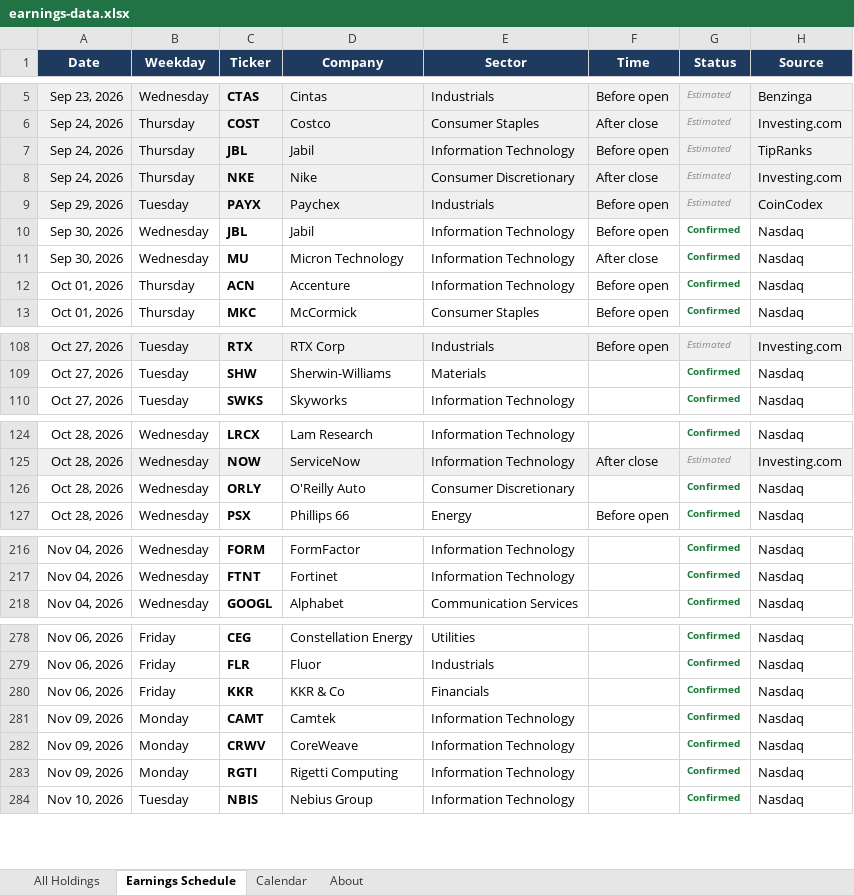
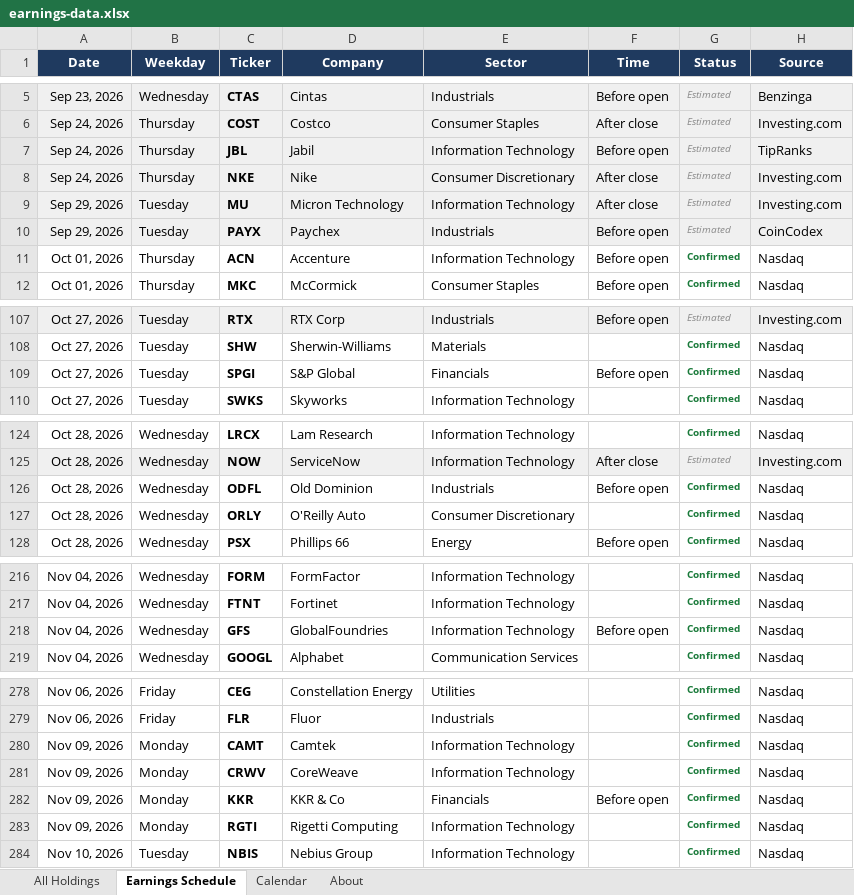
Before and after one commit to alexpkatz/earnings-calendar, an Excel workbook: earnings-data.xlsx, sheet Earnings Schedule, drawn as a sheet; only a part is shown, gaps mark what is left out; values as stored, in another font and other column widths than the file's, no borders; removed rows and columns are numbered as before the commit, all else as after; the diff covers the shown part only; the diff names each change by its address in the sheet, - before the commit and + after, or states it on an @@ line.

```diff
--- a/earnings-data.xlsx (sheet Earnings Schedule)
+++ b/earnings-data.xlsx (sheet Earnings Schedule)
+row 9: Sep 29, 2026 | Tuesday | MU | Micron Technology | Information Technology | After close | Estimated | Investing.com
-row 10: Sep 30, 2026 | Wednesday | JBL | Jabil | Information Technology | Before open | Confirmed | Nasdaq
-row 11: Sep 30, 2026 | Wednesday | MU | Micron Technology | Information Technology | After close | Confirmed | Nasdaq
+row 109: Oct 27, 2026 | Tuesday | SPGI | S&P Global | Financials | Before open | Confirmed | Nasdaq
+row 126: Oct 28, 2026 | Wednesday | ODFL | Old Dominion | Industrials | Before open | Confirmed | Nasdaq
+row 218: Nov 04, 2026 | Wednesday | GFS | GlobalFoundries | Information Technology | Before open | Confirmed | Nasdaq
-row 280: Nov 06, 2026 | Friday | KKR | KKR & Co | Financials |  | Confirmed | Nasdaq
+row 282: Nov 09, 2026 | Monday | KKR | KKR & Co | Financials | Before open | Confirmed | Nasdaq
```
Also changed, not shown: 1 added row, 3 removed rows and 4 edited cells elsewhere in this sheet, sheet All Holdings, sheet Calendar, sheet About, 1 other file.
